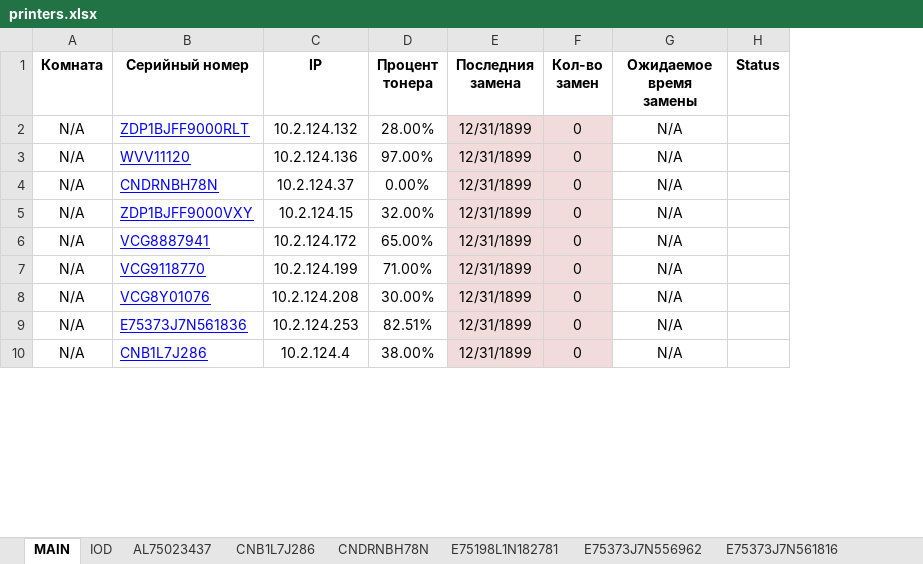
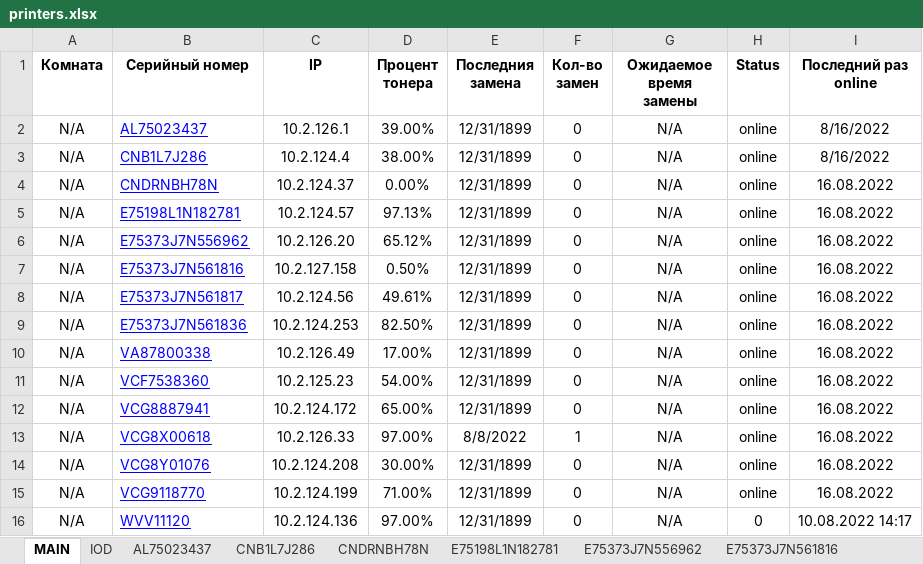
Before and after one commit to FlameDanita/PrinterMonitoring, an Excel workbook: printers.xlsx, sheet MAIN, drawn as a sheet; only a part is shown; values as stored, in another font and other column widths than the file's, no borders; conditional formats not drawn; removed rows and columns are numbered as before the commit, all else as after; the diff covers the shown part only; the diff names each change by its address in the sheet, - before the commit and + after, or states it on an @@ line.

Commit message:
Add status column
Byt only 'online' now and may be 'failed' but not tested enoth

```diff
--- a/printers.xlsx (sheet MAIN)
+++ b/printers.xlsx (sheet MAIN)
+column I (Последний раз online), rows 2-5: 8/16/2022 | 8/16/2022 | 16.08.2022 | 16.08.2022; row 12: 16.08.2022; rows 14-16: 16.08.2022 | 16.08.2022 | 10.08.2022 14:17
-B2 (Серийный номер): ZDP1BJFF9000RLT
+B2 (Серийный номер): AL75023437
-C2 (IP): 10.2.124.132
+C2 (IP): 10.2.126.1
-D2 (Процент тонера): 28.00%
+D2 (Процент тонера): 39.00%
-E2:F5 fill: #F2DCDB
+E2:F5 fill: none
-H2:H5 (Status): (empty)
+H2:H5 (Status): online
-B3 (Серийный номер): WVV11120
+B3 (Серийный номер): CNB1L7J286
-C3 (IP): 10.2.124.136
+C3 (IP): 10.2.124.4
-D3 (Процент тонера): 97.00%
+D3 (Процент тонера): 38.00%
-B5 (Серийный номер): ZDP1BJFF9000VXY
+B5 (Серийный номер): E75198L1N182781
-C5 (IP): 10.2.124.15
+C5 (IP): 10.2.124.57
-D5 (Процент тонера): 32.00%
+D5 (Процент тонера): 97.13%
+row 6: N/A | E75373J7N556962 | 10.2.126.20 | 65.12% | 12/31/1899 | 0 | N/A | online | 16.08.2022
+row 7: N/A | E75373J7N561816 | 10.2.127.158 | 0.50% | 12/31/1899 | 0 | N/A | online | 16.08.2022
+row 8: N/A | E75373J7N561817 | 10.2.124.56 | 49.61% | 12/31/1899 | 0 | N/A | online | 16.08.2022
+row 9: N/A | E75373J7N561836 | 10.2.124.253 | 82.50% | 12/31/1899 | 0 | N/A | online | 16.08.2022
+row 10: N/A | VA87800338 | 10.2.126.49 | 17.00% | 12/31/1899 | 0 | N/A | online | 16.08.2022
+row 11: N/A | VCF7538360 | 10.2.125.23 | 54.00% | 12/31/1899 | 0 | N/A | online | 16.08.2022
-E12:F12 fill: #F2DCDB
+E12:F12 fill: none
-H12 (Status): (empty)
+H12 (Status): online
-row 7: N/A | VCG9118770 | 10.2.124.199 | 71.00% | 12/31/1899 | 0 | N/A
+row 13: N/A | VCG8X00618 | 10.2.126.33 | 97.00% | 8/8/2022 | 1 | N/A | online | 16.08.2022
-E14:F16 fill: #F2DCDB
+E14:F16 fill: none
-H14:H15 (Status): (empty)
+H14:H15 (Status): online
-B15 (Серийный номер): E75373J7N561836
+B15 (Серийный номер): VCG9118770
-C15 (IP): 10.2.124.253
+C15 (IP): 10.2.124.199
-D15 (Процент тонера): 82.51%
+D15 (Процент тонера): 71.00%
-B16 (Серийный номер): CNB1L7J286
+B16 (Серийный номер): WVV11120
-C16 (IP): 10.2.124.4
+C16 (IP): 10.2.124.136
-D16 (Процент тонера): 38.00%
+D16 (Процент тонера): 97.00%
-H16 (Status): (empty)
+H16 (Status): 0
```
Also changed, not shown: 6 removed rows, 12 edited cells and cell formats elsewhere in this sheet, sheet ZDP1BJAF80005JJ, sheet E75373J7N561836, sheet CNB1L7J286, sheet AL75023437, sheet CNDRNBH78N, sheet ZDP1BJFF9000TJP, 14 more sheets, formulas that keep their value, charts or pictures, 2 other files.
